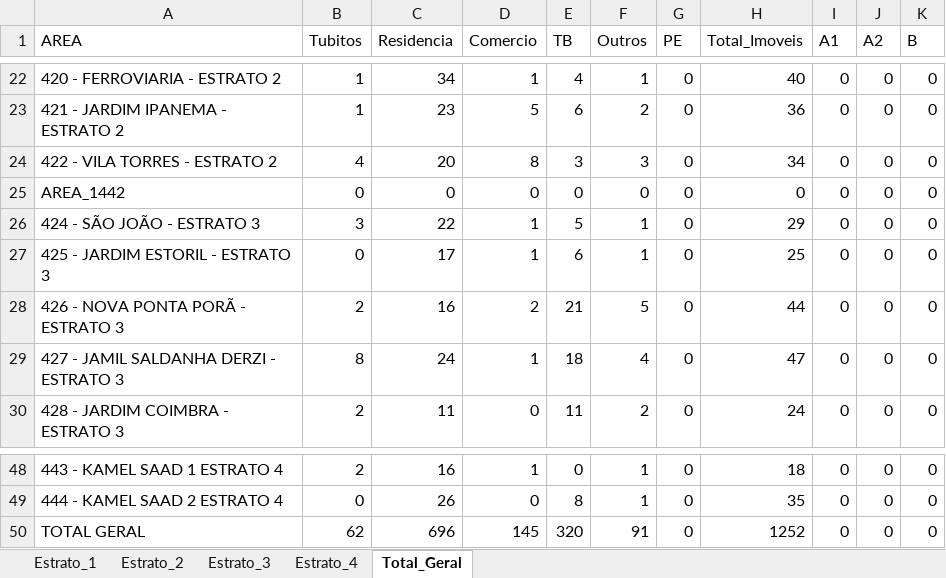
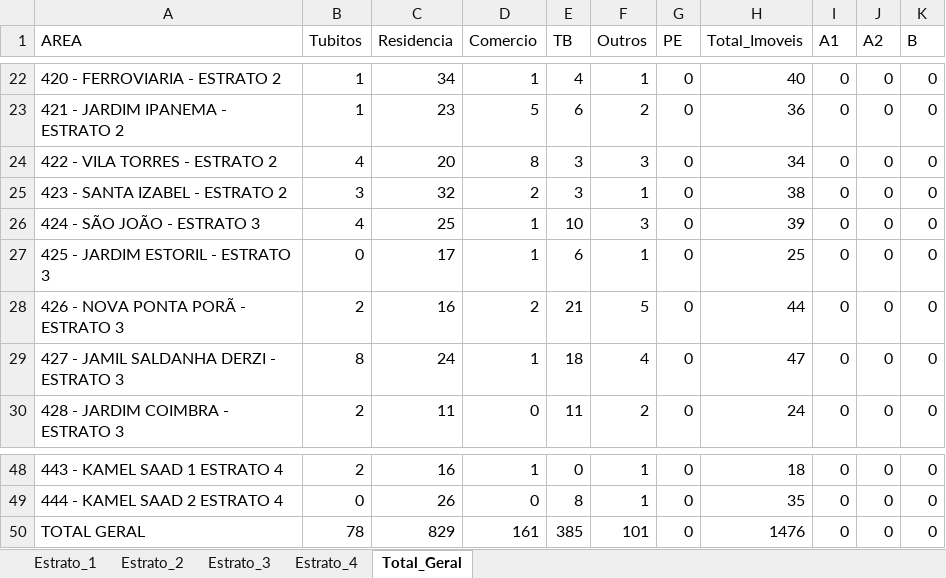
Before and after one commit to LucsDevPro/lira, an Excel workbook: data/LIRA_COMPLETO_latest.xlsx, sheet Total_Geral, drawn as a sheet; only a part is shown, gaps mark what is left out; values as stored, in another font and other column widths than the file's, no borders; the diff covers the shown part only; the diff names each change by its address in the sheet, - before the commit and + after, or states it on an @@ line.

```diff
--- a/data/LIRA_COMPLETO_latest.xlsx (sheet Total_Geral)
+++ b/data/LIRA_COMPLETO_latest.xlsx (sheet Total_Geral)
-A25 (AREA): AREA_1442
+A25 (AREA): 423 - SANTA IZABEL - ESTRATO 2
-B25 (Tubitos): 0
+B25 (Tubitos): 3
-C25 (Residencia): 0
+C25 (Residencia): 32
-D25 (Comercio): 0
+D25 (Comercio): 2
-E25 (TB): 0
+E25 (TB): 3
-F25 (Outros): 0
+F25 (Outros): 1
-H25 (Total_Imoveis): 0
+H25 (Total_Imoveis): 38
-B26 (Tubitos): 3
+B26 (Tubitos): 4
-C26 (Residencia): 22
+C26 (Residencia): 25
-E26 (TB): 5
+E26 (TB): 10
-F26 (Outros): 1
+F26 (Outros): 3
-H26 (Total_Imoveis): 29
+H26 (Total_Imoveis): 39
-B50 (Tubitos): 62
+B50 (Tubitos): 78
-C50 (Residencia): 696
+C50 (Residencia): 829
-D50 (Comercio): 145
+D50 (Comercio): 161
-E50 (TB): 320
+E50 (TB): 385
-F50 (Outros): 91
+F50 (Outros): 101
-H50 (Total_Imoveis): 1252
+H50 (Total_Imoveis): 1476
```
Also changed, not shown: 58 edited cells elsewhere in this sheet, sheet Estrato_3, sheet Estrato_2, sheet Estrato_4, sheet Estrato_1, 3 other files.
